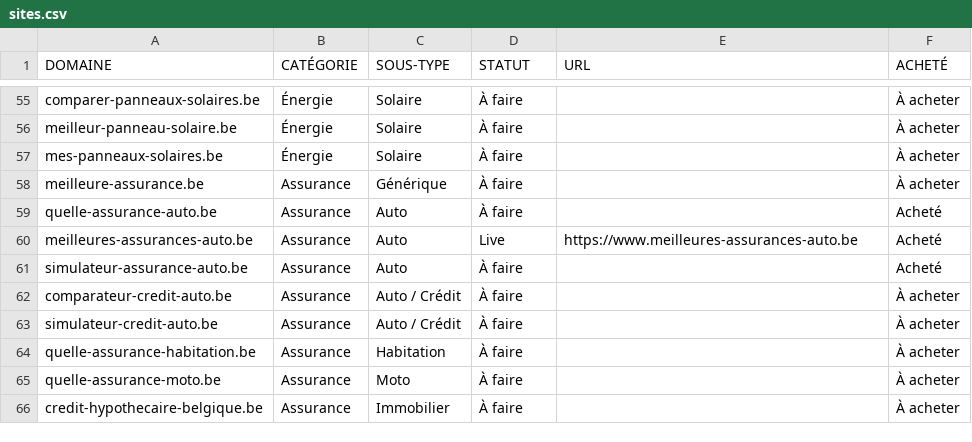
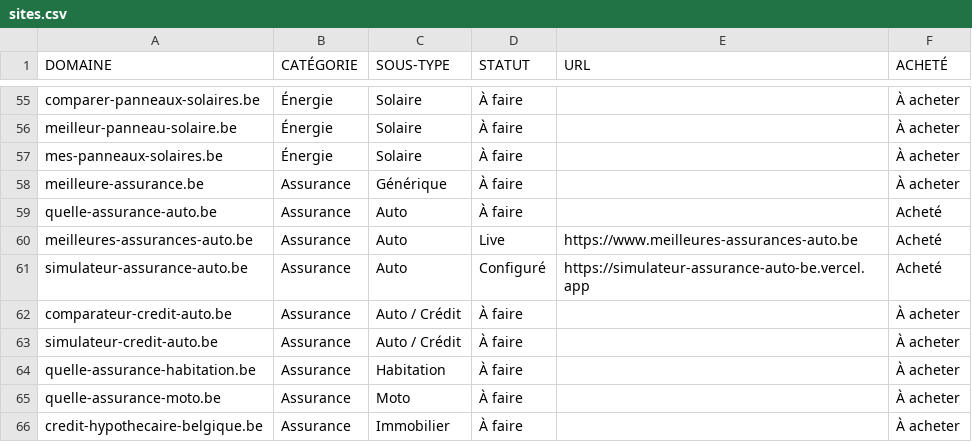
Before and after one commit to emd-project/emd-methodo, a CSV file: pipeline/sites.csv, drawn as a sheet; only a part is shown, gaps mark what is left out.

Commit message:
chore: mark simulateur-assurance-auto.be as Configuré

```diff
--- a/pipeline/sites.csv
+++ b/pipeline/sites.csv
@@ -60,3 +60,3 @@ quelle-assurance-auto.be,Assurance,Auto,À faire,,Acheté
 meilleures-assurances-auto.be,Assurance,Auto,Live,https://www.meilleures-assurances-auto.be,Acheté
-simulateur-assurance-auto.be,Assurance,Auto,À faire,,Acheté
+simulateur-assurance-auto.be,Assurance,Auto,Configuré,https://simulateur-assurance-auto-be.vercel.app,Acheté
 comparateur-credit-auto.be,Assurance,Auto / Crédit,À faire,,À acheter
```
